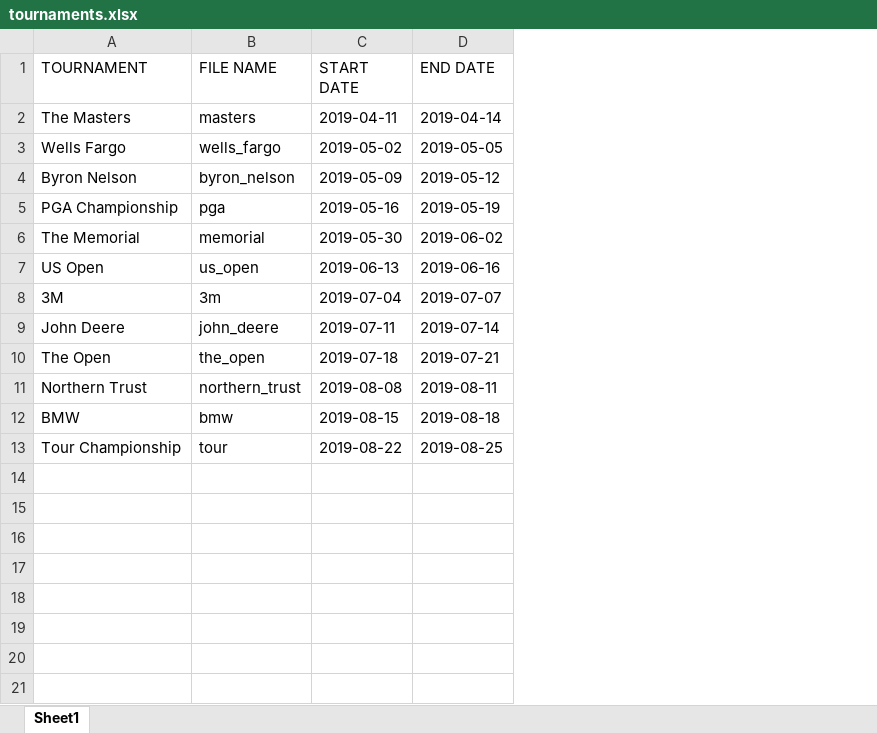
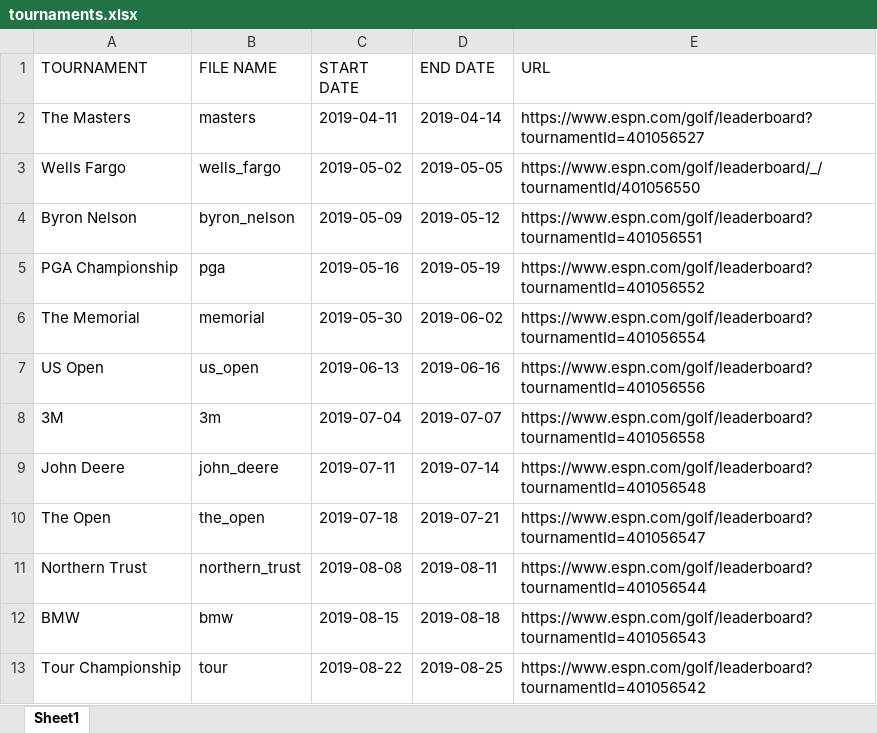
Before and after one commit to alex-evans/fgolf, an Excel workbook: fg/external_files/tournaments.xlsx, sheet Sheet1, drawn as a sheet; values as stored, in another font and other column widths than the file's, no borders; the diff names each change by its address in the sheet, - before the commit and + after, or states it on an @@ line.

```diff
--- a/fg/external_files/tournaments.xlsx (sheet Sheet1)
+++ b/fg/external_files/tournaments.xlsx (sheet Sheet1)
+column E (URL), rows 2-13: https://www.espn.com/golf/leaderboard?tournamentId=401056527 | https://www.espn.com/golf/leaderboard/_/tournamentId/401056550 | https://www.espn.com/golf/leaderboard?tournamentId=401056551 | https://www.espn.com/golf/leaderboard?tournamentId=401056552 | https://www.espn.com/golf/leaderboard?tournamentId=401056554 | https://www.espn.com/golf/leaderboard?tournamentId=401056556 | https://www.espn.com/golf/leaderboard?tournamentId=401056558 | https://www.espn.com/golf/leaderboard?tournamentId=401056548 | https://www.espn.com/golf/leaderboard?tournamentId=401056547 | https://www.espn.com/golf/leaderboard?tournamentId=401056544 | https://www.espn.com/golf/leaderboard?tournamentId=401056543 | https://www.espn.com/golf/leaderboard?tournamentId=401056542
```
Also changed, not shown: 8 other files.
